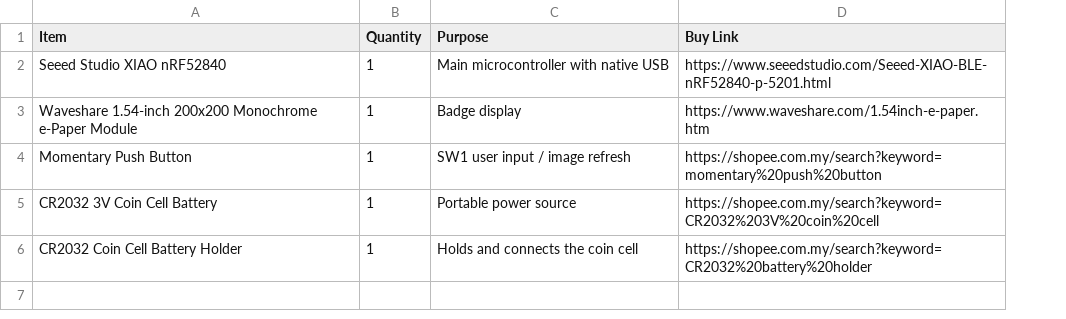
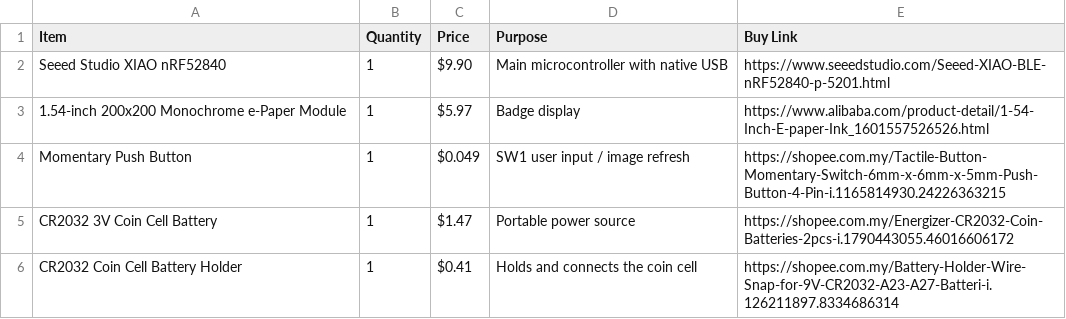
Before and after one commit to anasluqman089/LonoBadge, a CSV file: BOM.csv, drawn as a sheet; addresses are those after the commit; the diff names each change by its address in the sheet, - before the commit and + after, or states it on an @@ line.

Commit message:
Add price column to BOM and update item details
Updated BOM.csv to include prices for components.

```diff
--- a/BOM.csv
+++ b/BOM.csv
+column C (Price), rows 2-6: $9.90 | $5.97 | $0.049 | $1.47 | $0.41
-A3 (Item): Waveshare 1.54-inch 200x200…
+A3 (Item): 1.54-inch 200x200…
-E3 (Buy Link): https://www.waveshare.com/1.54inch-e-paper.htm
+E3 (Buy Link): https://www.alibaba.com/product-detail/1-54-Inch-E-paper-Ink_1601557526526.html
-E4 (Buy Link): https://shopee.com.my/search?keyword=momentary%20push%20button
+E4 (Buy Link): https://shopee.com.my/Tactile-Button-Momentary-Switch-6mm-x-6mm-x-5mm-Push-Button-4-Pin-i.1165814930.24226363215
-E5 (Buy Link): https://shopee.com.my/search?keyword=CR2032%203V%20coin%20cell
+E5 (Buy Link): https://shopee.com.my/Energizer-CR2032-Coin-Batteries-2pcs-i.1790443055.46016606172
-E6 (Buy Link): https://shopee.com.my/search?keyword=CR2032%20battery%20holder
+E6 (Buy Link): https://shopee.com.my/Battery-Holder-Wire-Snap-for-9V-CR2032-A23-A27-Batteri-i.126211897.8334686314
```
